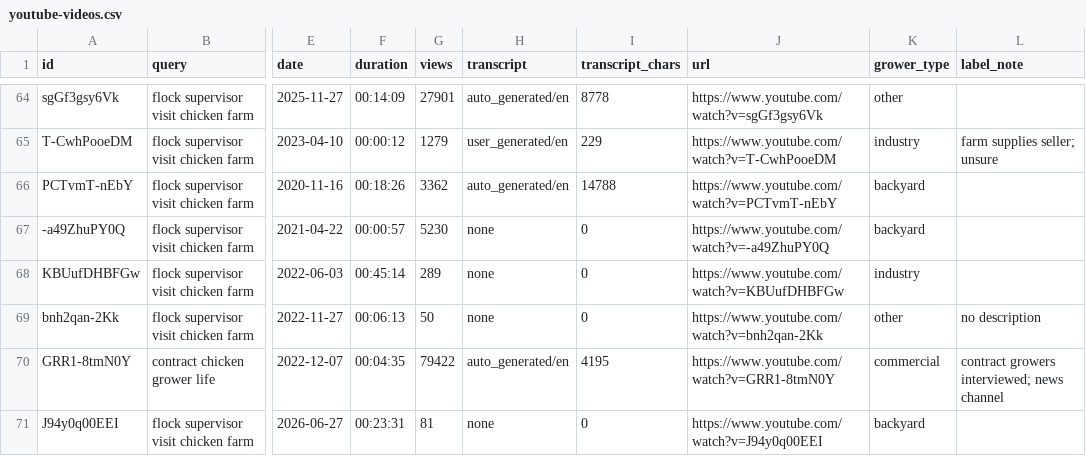
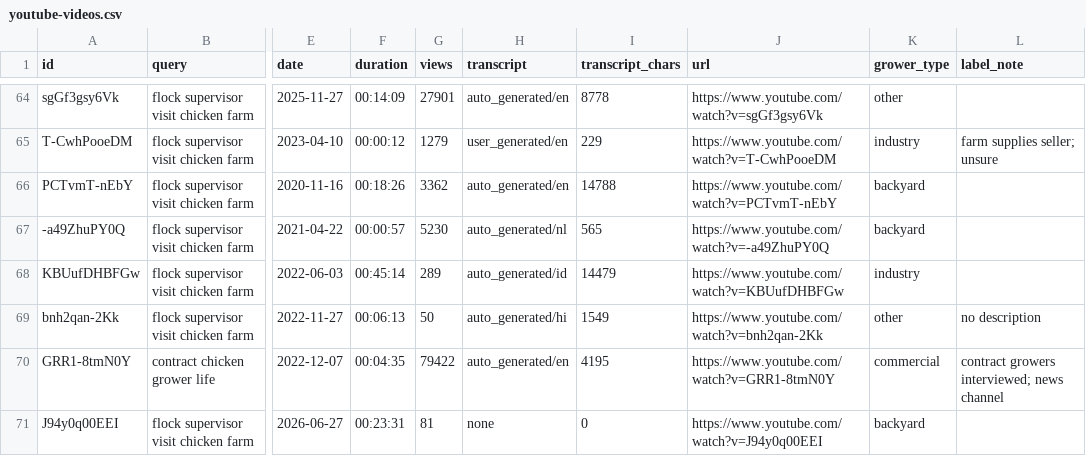
Before and after one commit to enfiyeci/farm-welfare-eval, a CSV file: evals/broiler/research/apify-pulls-2026-11/index/youtube-videos.csv, drawn as a sheet; only a part is shown, gaps mark what is left out; the diff covers the shown part only; the diff names each change by its address in the sheet, - before the commit and + after, or states it on an @@ line.

```diff
--- a/evals/broiler/research/apify-pulls-2026-11/index/youtube-videos.csv
+++ b/evals/broiler/research/apify-pulls-2026-11/index/youtube-videos.csv
-H67 (transcript): none
+H67 (transcript): auto_generated/nl
-I67 (transcript_chars): 0
+I67 (transcript_chars): 565
-H68 (transcript): none
+H68 (transcript): auto_generated/id
-I68 (transcript_chars): 0
+I68 (transcript_chars): 14479
-H69 (transcript): none
+H69 (transcript): auto_generated/hi
-I69 (transcript_chars): 0
+I69 (transcript_chars): 1549
```
Also changed, not shown: 80 edited cells elsewhere in this file, 7 other files.
